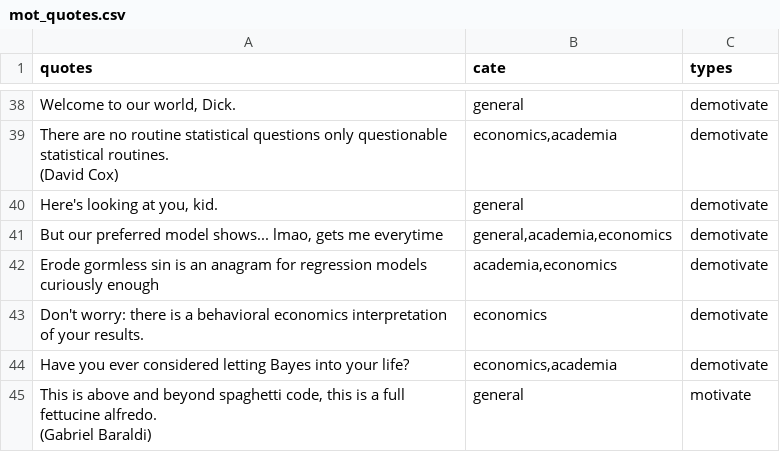
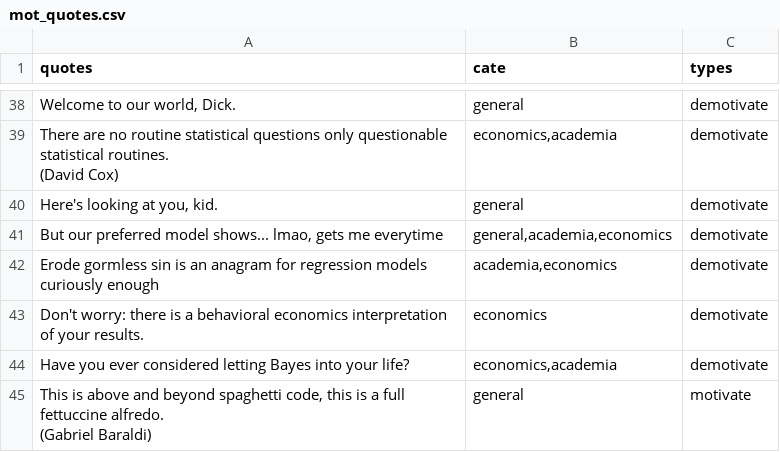
Before and after one commit to MarkusTrunschke/MotivationalQuotes.jl, a CSV file: src/data/mot_quotes.csv, drawn as a sheet; only a part is shown, gaps mark what is left out.

Commit message:
Update mot_quotes.csv
Remove typo

```diff
--- a/src/data/mot_quotes.csv
+++ b/src/data/mot_quotes.csv
@@ -68,3 +68,3 @@
 "Have you ever considered letting Bayes into your life?","economics,academia","demotivate"
-"This is above and beyond spaghetti code, this is a full fettucine alfredo.
-(Gabriel Baraldi)","general","motivate"
+"This is above and beyond spaghetti code, this is a full fettuccine alfredo.
+(Gabriel Baraldi)","general","motivate"
```
